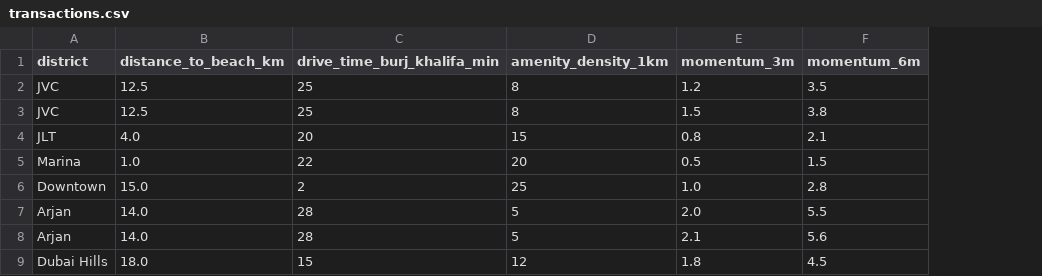
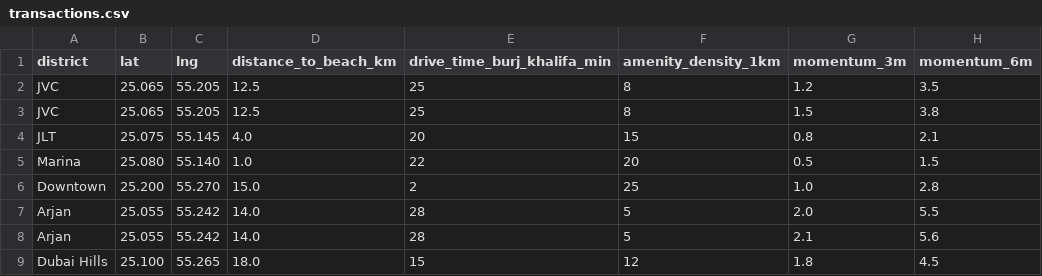
Before and after one commit to beratmusa/TerraSight-AI, a CSV file: backend/data/transactions.csv, drawn as a sheet; only a part is shown; the diff names each change by its address in the sheet, - before the commit and + after, or states it on an @@ line.

```diff
--- a/backend/data/transactions.csv
+++ b/backend/data/transactions.csv
+column B (lat), rows 2-9: 25.065 | 25.065 | 25.075 | 25.080 | 25.200 | 25.055 | 25.055 | 25.100
+column C (lng), rows 2-9: 55.205 | 55.205 | 55.145 | 55.140 | 55.270 | 55.242 | 55.242 | 55.265
```
Also changed, not shown: 5 other files.
